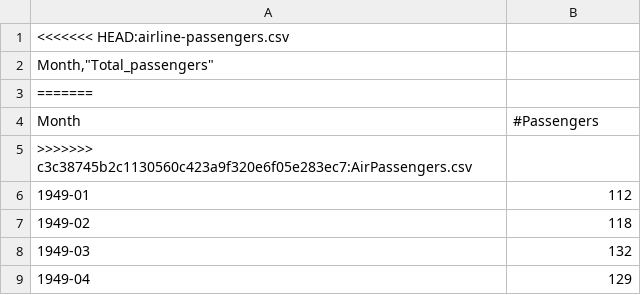
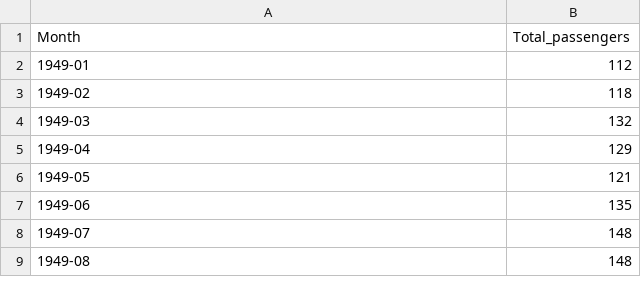
Before and after one commit to Chefi/Modelos-de-Control-de-Producci-n, a CSV file: airline-passengers.csv, drawn as a sheet; only a part is shown; the shorter side is filled out with more unchanged rows.

Commit message:
Update airline-passengers.csv

```diff
--- a/airline-passengers.csv
+++ b/airline-passengers.csv
@@ -1,6 +1,2 @@
-<<<<<<< HEAD:airline-passengers.csv
-"Month,""Total_passengers"""
-=======
-Month,#Passengers
->>>>>>> c3c38745b2c1130560c423a9f320e6f05e283ec7:AirPassengers.csv
+Month,Total_passengers
 1949-01,112
```
